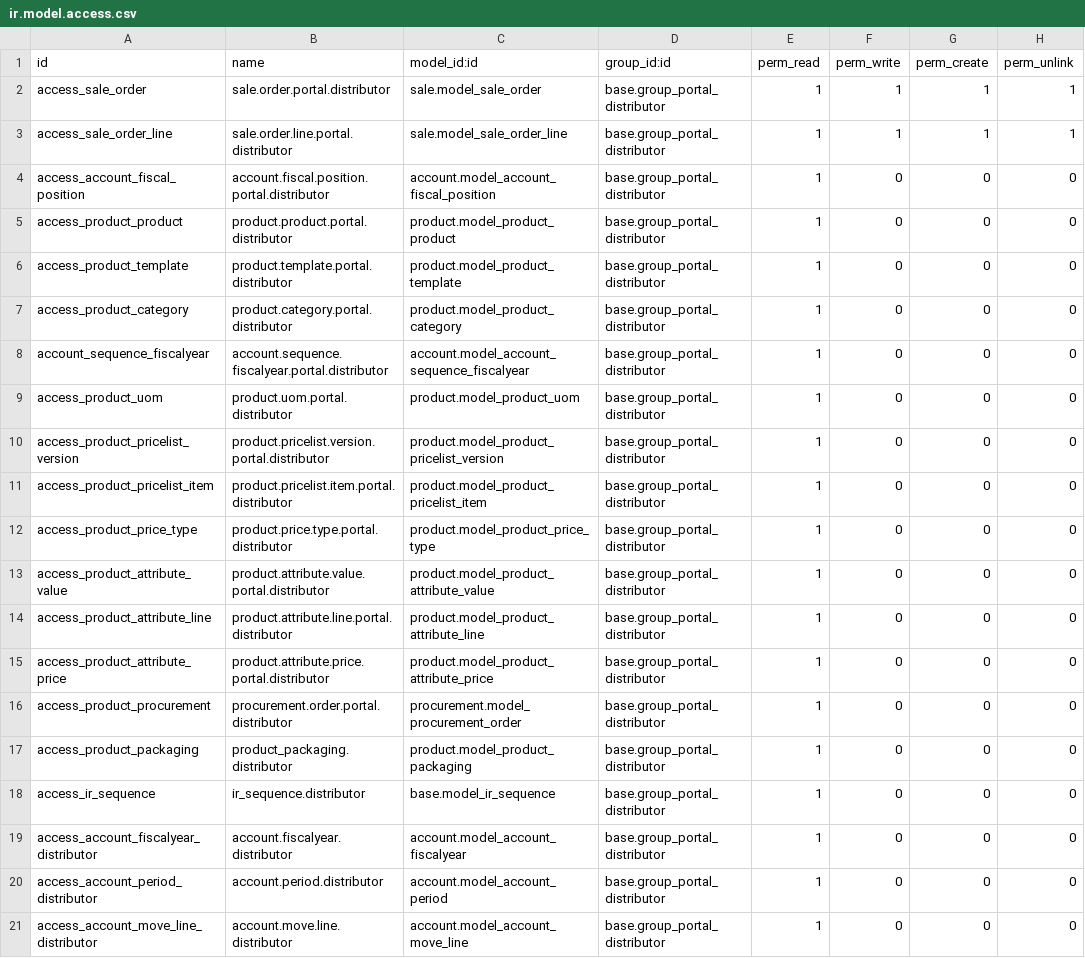
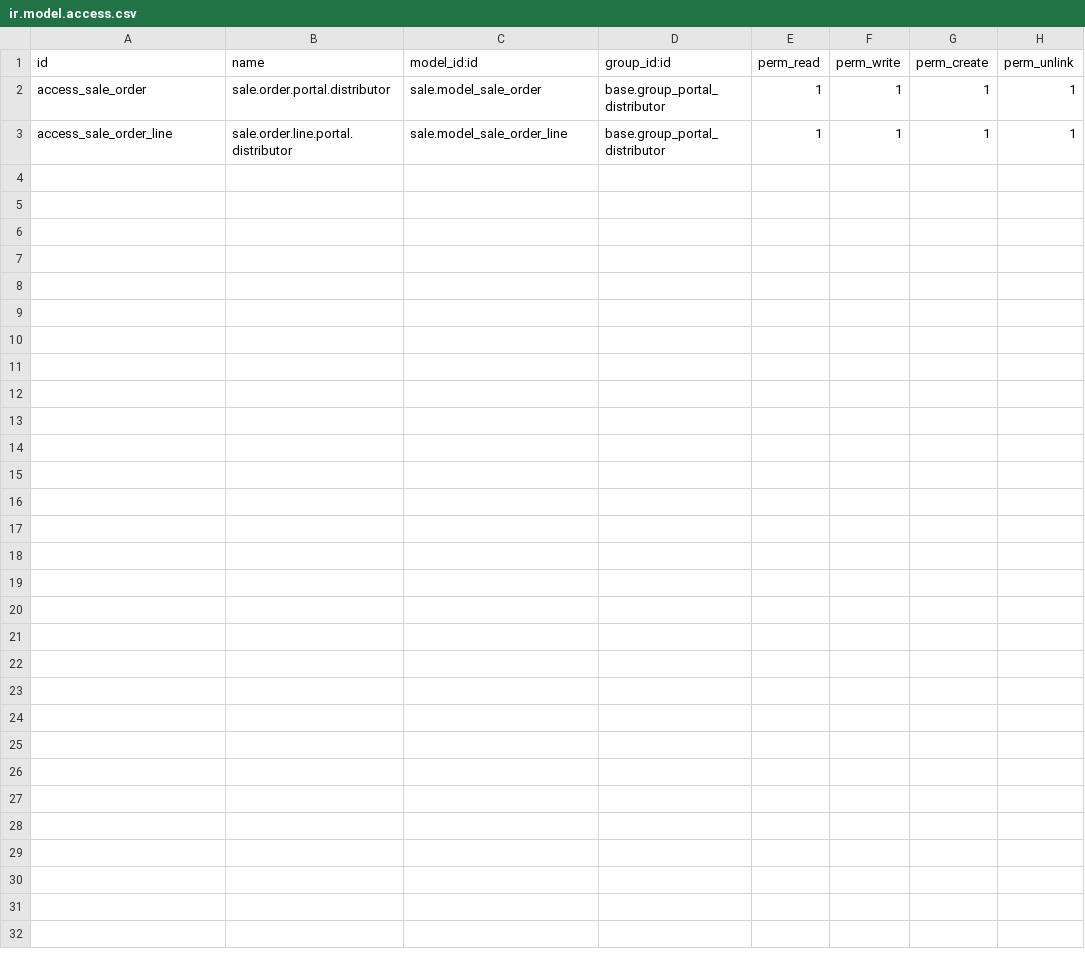
Before and after one commit to adhoc-dev/odoo-addons, a CSV file: portal_sale_distributor/security/ir.model.access.csv, drawn as a sheet; the diff names each change by its address in the sheet, - before the commit and + after, or states it on an @@ line.

```diff
--- a/portal_sale_distributor/security/ir.model.access.csv
+++ b/portal_sale_distributor/security/ir.model.access.csv
-row 4: access_account_fiscal_position | account.fiscal.position.portal.distributor | account.model_account_fiscal_position | base.group_portal_distributor | 1 | 0 | 0 | 0
-row 5: access_product_product | product.product.portal.distributor | product.model_product_product | base.group_portal_distributor | 1 | 0 | 0 | 0
-row 6: access_product_template | product.template.portal.distributor | product.model_product_template | base.group_portal_distributor | 1 | 0 | 0 | 0
-row 7: access_product_category | product.category.portal.distributor | product.model_product_category | base.group_portal_distributor | 1 | 0 | 0 | 0
-row 8: account_sequence_fiscalyear | account.sequence.fiscalyear.portal.distributor | account.model_account_sequence_fiscalyear | base.group_portal_distributor | 1 | 0 | 0 | 0
-row 9: access_product_uom | product.uom.portal.distributor | product.model_product_uom | base.group_portal_distributor | 1 | 0 | 0 | 0
-row 10: access_product_pricelist_version | product.pricelist.version.portal.distributor | product.model_product_pricelist_version | base.group_portal_distributor | 1 | 0 | 0 | 0
-row 11: access_product_pricelist_item | product.pricelist.item.portal.distributor | product.model_product_pricelist_item | base.group_portal_distributor | 1 | 0 | 0 | 0
-row 12: access_product_price_type | product.price.type.portal.distributor | product.model_product_price_type | base.group_portal_distributor | 1 | 0 | 0 | 0
-row 13: access_product_attribute_value | product.attribute.value.portal.distributor | product.model_product_attribute_value | base.group_portal_distributor | 1 | 0 | 0 | 0
-row 14: access_product_attribute_line | product.attribute.line.portal.distributor | product.model_product_attribute_line | base.group_portal_distributor | 1 | 0 | 0 | 0
-row 15: access_product_attribute_price | product.attribute.price.portal.distributor | product.model_product_attribute_price | base.group_portal_distributor | 1 | 0 | 0 | 0
-row 16: access_product_procurement | procurement.order.portal.distributor | procurement.model_procurement_order | base.group_portal_distributor | 1 | 0 | 0 | 0
-row 17: access_product_packaging | product_packaging.distributor | product.model_product_packaging | base.group_portal_distributor | 1 | 0 | 0 | 0
-row 18: access_ir_sequence | ir_sequence.distributor | base.model_ir_sequence | base.group_portal_distributor | 1 | 0 | 0 | 0
-row 19: access_account_fiscalyear_distributor | account.fiscalyear.distributor | account.model_account_fiscalyear | base.group_portal_distributor | 1 | 0 | 0 | 0
-row 20: access_account_period_distributor | account.period.distributor | account.model_account_period | base.group_portal_distributor | 1 | 0 | 0 | 0
-row 21: access_account_move_line_distributor | account.move.line.distributor | account.model_account_move_line | base.group_portal_distributor | 1 | 0 | 0 | 0
```
Also changed, not shown: 8 other files.
